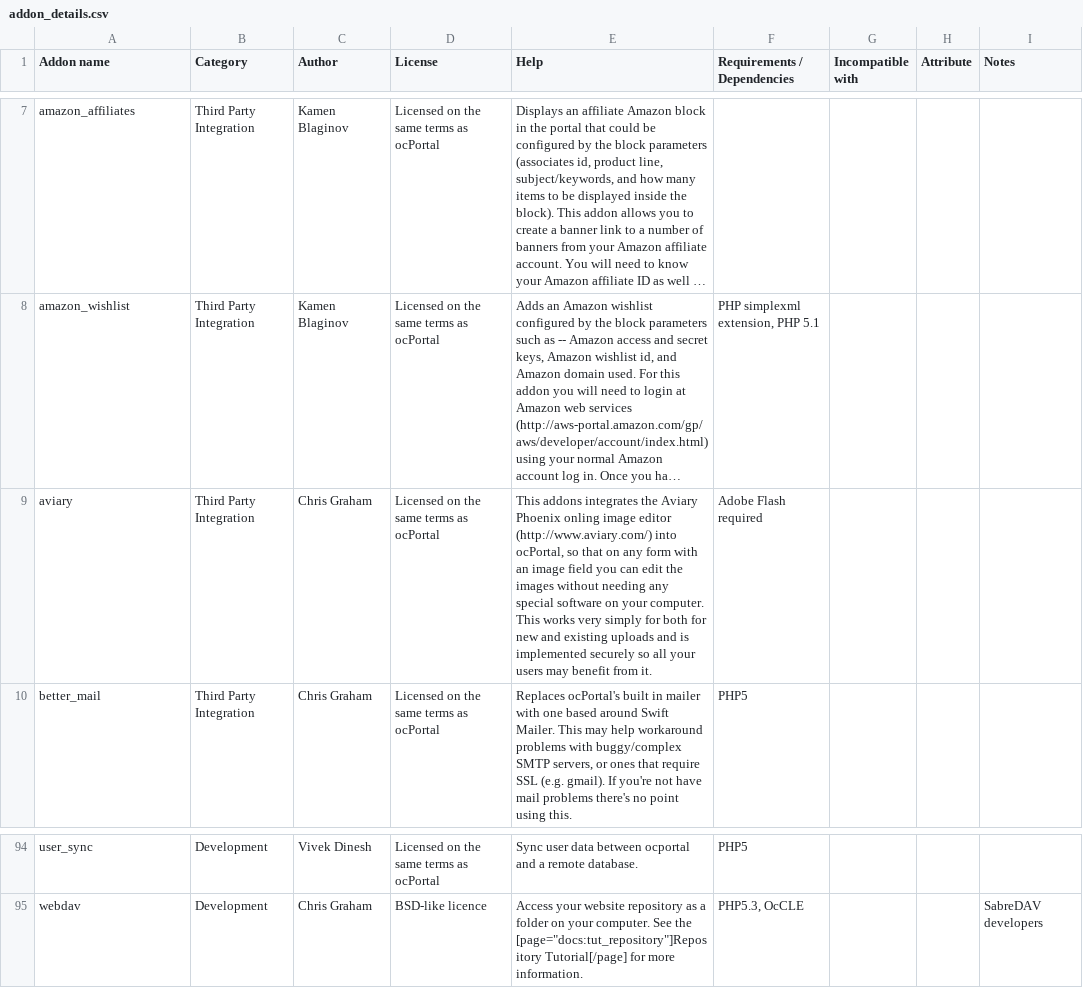
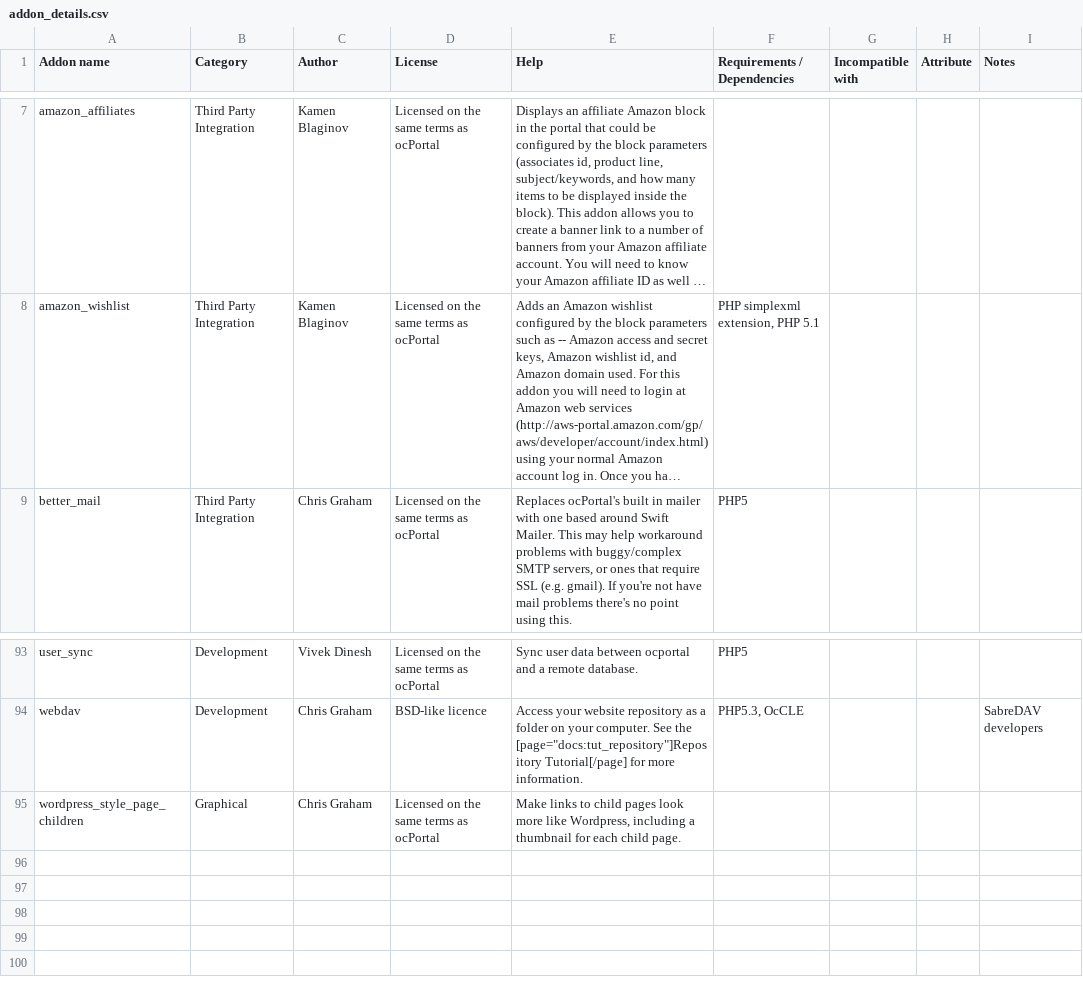
Before and after one commit to chrisgraham/ocPortal, a CSV file: data_custom/addon_details.csv, drawn as a sheet; only a part is shown, gaps mark what is left out; long unchanged cells end in …; removed rows and columns are numbered as before the commit, all else as after; the diff names each change by its address in the sheet, - before the commit and + after, or states it on an @@ line.

Commit message:
Many fixes and improvements to uploading

```diff
--- a/data_custom/addon_details.csv
+++ b/data_custom/addon_details.csv
-row 9: aviary | Third Party Integration | Chris Graham | Licensed on the same terms as ocPortal | This addons integrates the Aviary Phoenix onling image editor (http://www.aviary.com/) into ocPortal, so that on any form with an image field you can edit the images without needing any special software on your computer. This works very simply for both for new and existing uploads and is implemented securely so all your users may benefit from it. | Adobe Flash required
+row 95: wordpress_style_page_children | Graphical | Chris Graham | Licensed on the same terms as ocPortal | Make links to child pages look more like Wordpress, including a thumbnail for each child page.
```
Also changed, not shown: 19 other files.
